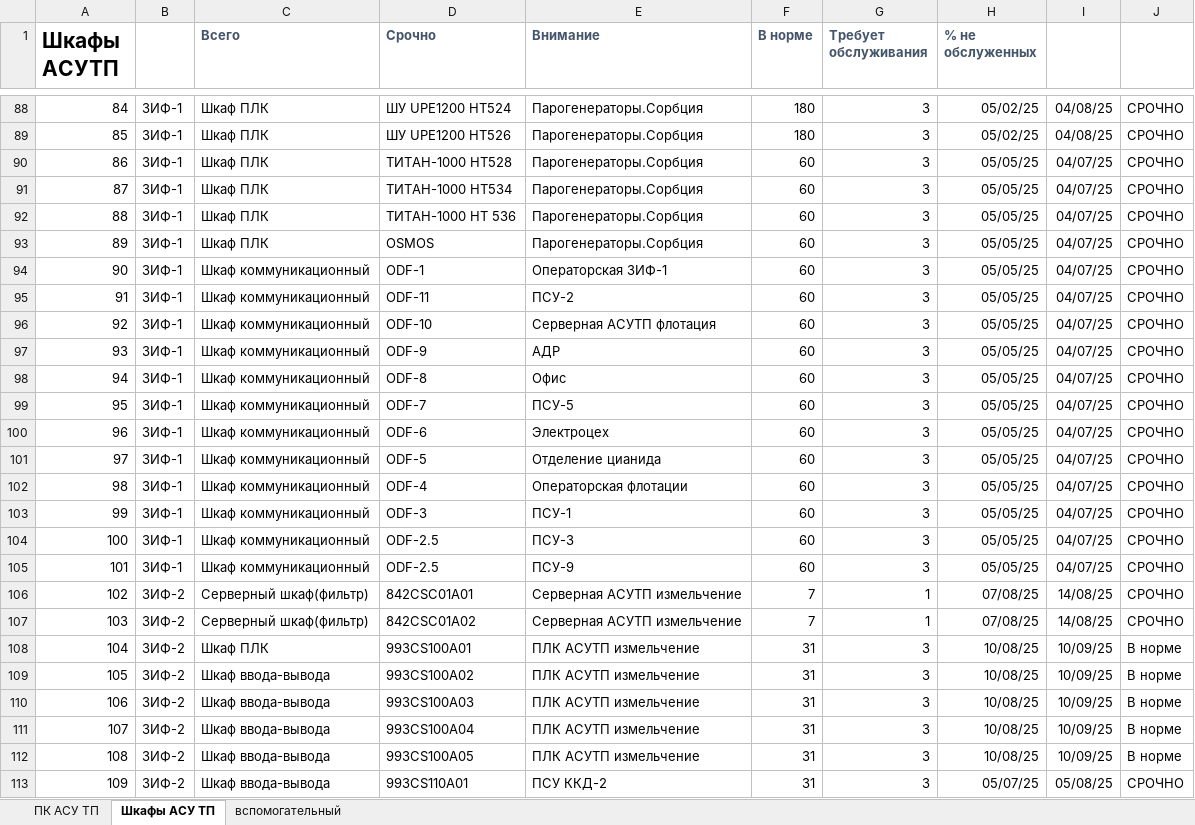
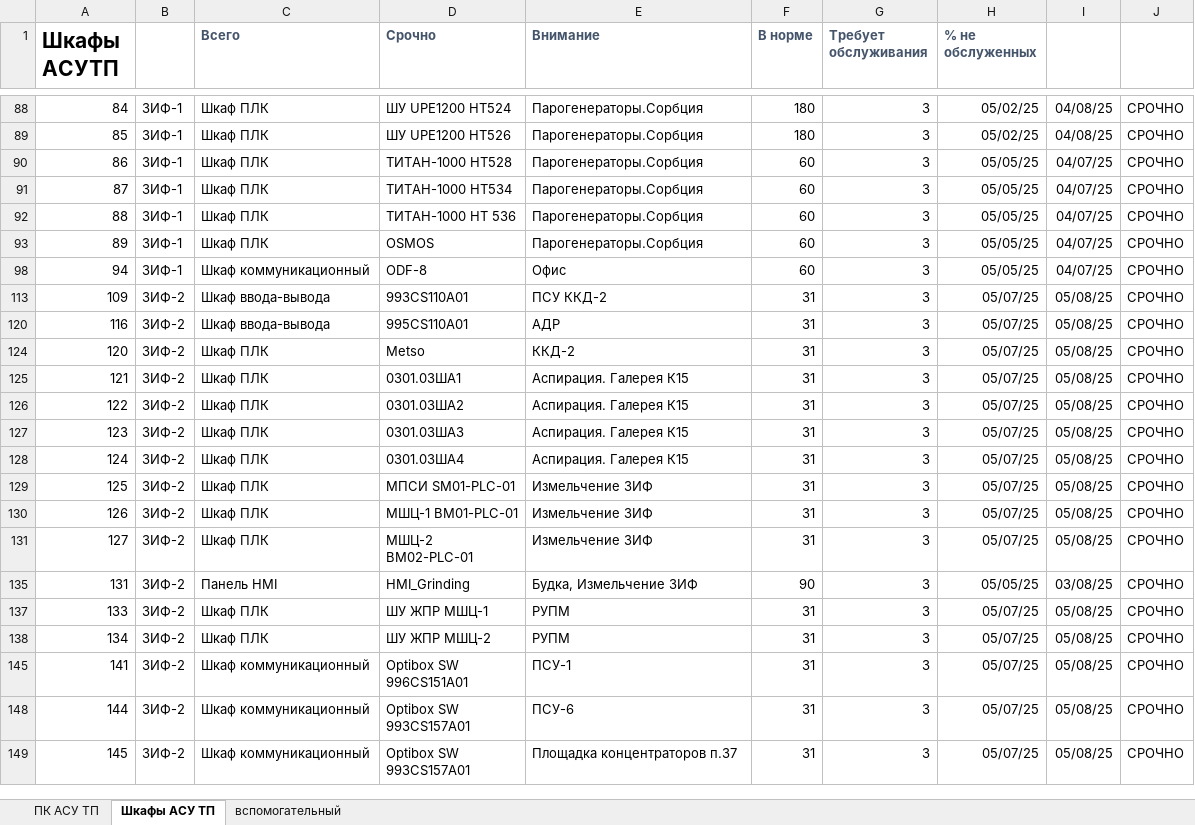
Before and after one commit to SemonoffArt/maintenance_alert, an Excel workbook: Обслуживание ПК и шкафов АСУТП.xlsx, sheet Шкафы АСУ ТП, drawn as a sheet; only a part is shown, gaps mark what is left out; the shorter side is filled out with more unchanged rows; values as stored, in another font and other column widths than the file's, no borders; charts and pictures and conditional formats not drawn; removed rows and columns are numbered as before the commit, all else as after; the diff covers the shown part only; the diff names each change by its address in the sheet, - before the commit and + after, or states it on an @@ line.

```diff
--- a/Обслуживание ПК и шкафов АСУТП.xlsx (sheet Шкафы АСУ ТП)
+++ b/Обслуживание ПК и шкафов АСУТП.xlsx (sheet Шкафы АСУ ТП)
-row 94: 90 | ЗИФ-1 | Шкаф коммуникационный | ODF-1 | Операторская ЗИФ-1 | 60 | 3 | 05/05/25 | 04/07/25 | СРОЧНО
-row 95: 91 | ЗИФ-1 | Шкаф коммуникационный | ODF-11 | ПСУ-2 | 60 | 3 | 05/05/25 | 04/07/25 | СРОЧНО
-row 96: 92 | ЗИФ-1 | Шкаф коммуникационный | ODF-10 | Серверная АСУТП флотация | 60 | 3 | 05/05/25 | 04/07/25 | СРОЧНО
-row 97: 93 | ЗИФ-1 | Шкаф коммуникационный | ODF-9 | АДР | 60 | 3 | 05/05/25 | 04/07/25 | СРОЧНО
-row 99: 95 | ЗИФ-1 | Шкаф коммуникационный | ODF-7 | ПСУ-5 | 60 | 3 | 05/05/25 | 04/07/25 | СРОЧНО
-row 100: 96 | ЗИФ-1 | Шкаф коммуникационный | ODF-6 | Электроцех | 60 | 3 | 05/05/25 | 04/07/25 | СРОЧНО
-row 101: 97 | ЗИФ-1 | Шкаф коммуникационный | ODF-5 | Отделение цианида | 60 | 3 | 05/05/25 | 04/07/25 | СРОЧНО
-row 102: 98 | ЗИФ-1 | Шкаф коммуникационный | ODF-4 | Операторская флотации | 60 | 3 | 05/05/25 | 04/07/25 | СРОЧНО
-row 103: 99 | ЗИФ-1 | Шкаф коммуникационный | ODF-3 | ПСУ-1 | 60 | 3 | 05/05/25 | 04/07/25 | СРОЧНО
-row 104: 100 | ЗИФ-1 | Шкаф коммуникационный | ODF-2.5 | ПСУ-3 | 60 | 3 | 05/05/25 | 04/07/25 | СРОЧНО
-row 105: 101 | ЗИФ-1 | Шкаф коммуникационный | ODF-2.5 | ПСУ-9 | 60 | 3 | 05/05/25 | 04/07/25 | СРОЧНО
-row 106: 102 | ЗИФ-2 | Серверный шкаф(фильтр) | 842CSC01A01 | Серверная АСУТП измельчение | 7 | 1 | 07/08/25 | 14/08/25 | СРОЧНО
-row 107: 103 | ЗИФ-2 | Серверный шкаф(фильтр) | 842CSC01A02 | Серверная АСУТП измельчение | 7 | 1 | 07/08/25 | 14/08/25 | СРОЧНО
@@ row 108 hidden: 104 | ЗИФ-2 | Шкаф ПЛК | 993CS100A01 | ПЛК АСУТП измельчение | 31 | 3 | 10/08/25 | 10/09/25 | В норме @@
@@ row 109 hidden: 105 | ЗИФ-2 | Шкаф ввода-вывода | 993CS100A02 | ПЛК АСУТП измельчение | 31 | 3 | 10/08/25 | 10/09/25 | В норме @@
@@ row 110 hidden: 106 | ЗИФ-2 | Шкаф ввода-вывода | 993CS100A03 | ПЛК АСУТП измельчение | 31 | 3 | 10/08/25 | 10/09/25 | В норме @@
@@ row 111 hidden: 107 | ЗИФ-2 | Шкаф ввода-вывода | 993CS100A04 | ПЛК АСУТП измельчение | 31 | 3 | 10/08/25 | 10/09/25 | В норме @@
@@ row 112 hidden: 108 | ЗИФ-2 | Шкаф ввода-вывода | 993CS100A05 | ПЛК АСУТП измельчение | 31 | 3 | 10/08/25 | 10/09/25 | В норме @@
```
Also changed, not shown: 1 added row, 58 removed rows, 89 hidden or unhidden rows and 2 edited cells elsewhere in this sheet, sheet ПК АСУ ТП, hidden cells, charts or pictures, 1 other file.
